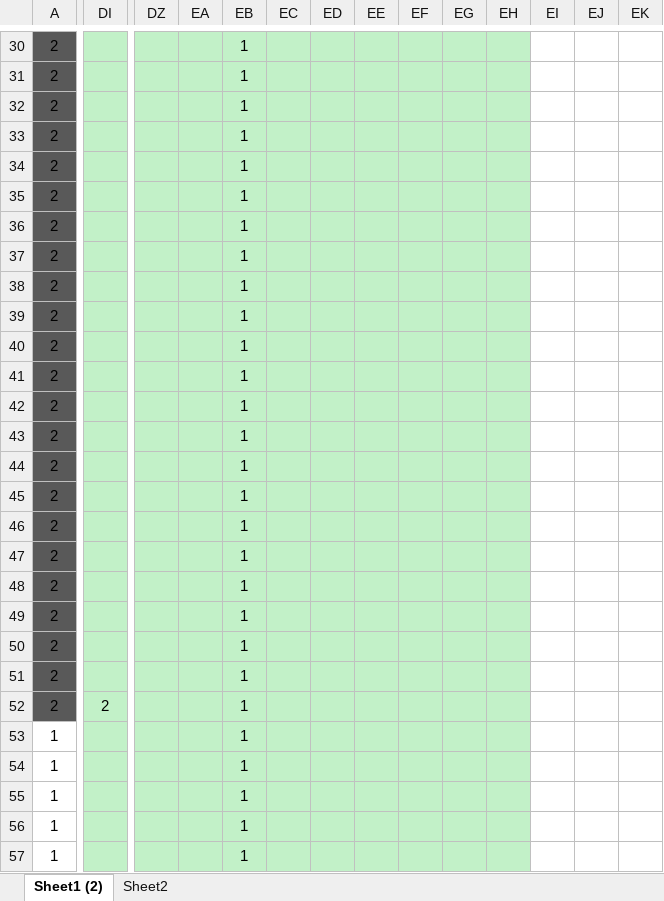
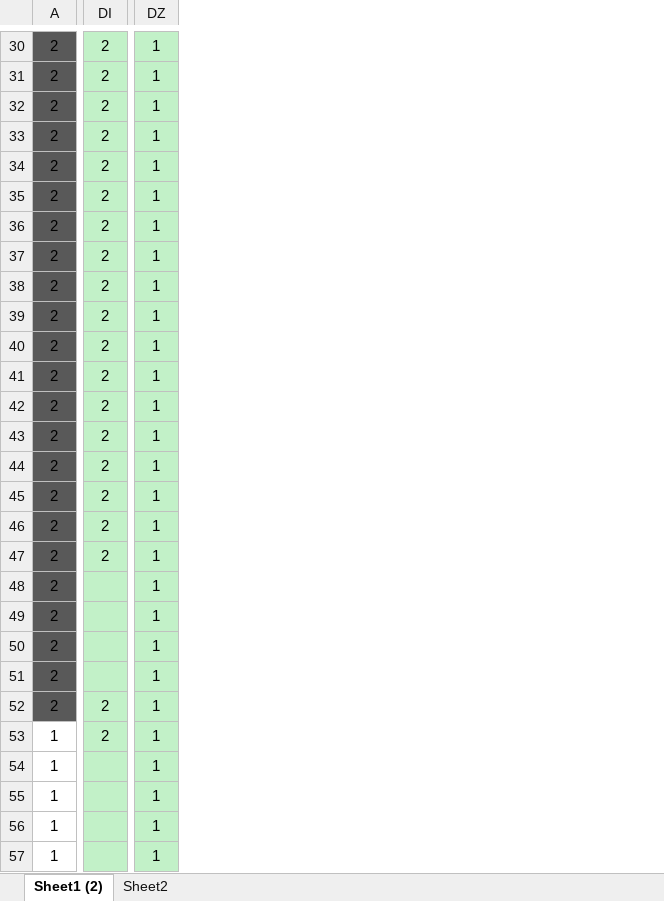
Before and after one commit to inha-end-game/model, an Excel workbook: Stage.xlsx, sheet Sheet1 (2), drawn as a sheet; only a part is shown, gaps mark what is left out; values as stored, in another font and other column widths than the file's, no borders; conditional formats not drawn; the diff covers the shown part only; the diff names each change by its address in the sheet, - before the commit and + after, or states it on an @@ line.

```diff
--- a/Stage.xlsx (sheet Sheet1 (2))
+++ b/Stage.xlsx (sheet Sheet1 (2))
-column EA, empty
-column EB, rows 30-57: all 1
-column EC, empty
-column ED, empty
-column EE, empty
-column EF, empty
-column EG, empty
-column EH, empty
-column EI, empty
-column EJ, empty
-column EK, empty
-DI30:DI47: (empty)
+DI30:DI47: 2
-DZ30:DZ57: (empty)
+DZ30:DZ57: 1
-DI53: (empty)
+DI53: 2
```
Also changed, not shown: 6 removed rows, 71 edited cells and cell formats elsewhere in this sheet, map.xlsx, spawn.xlsx, 2 other files.
